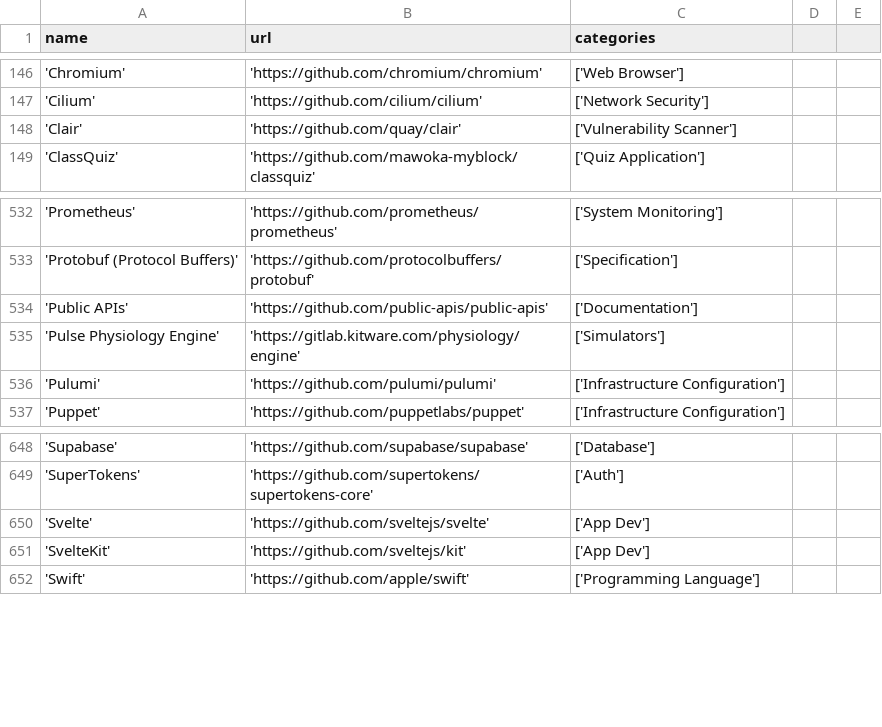
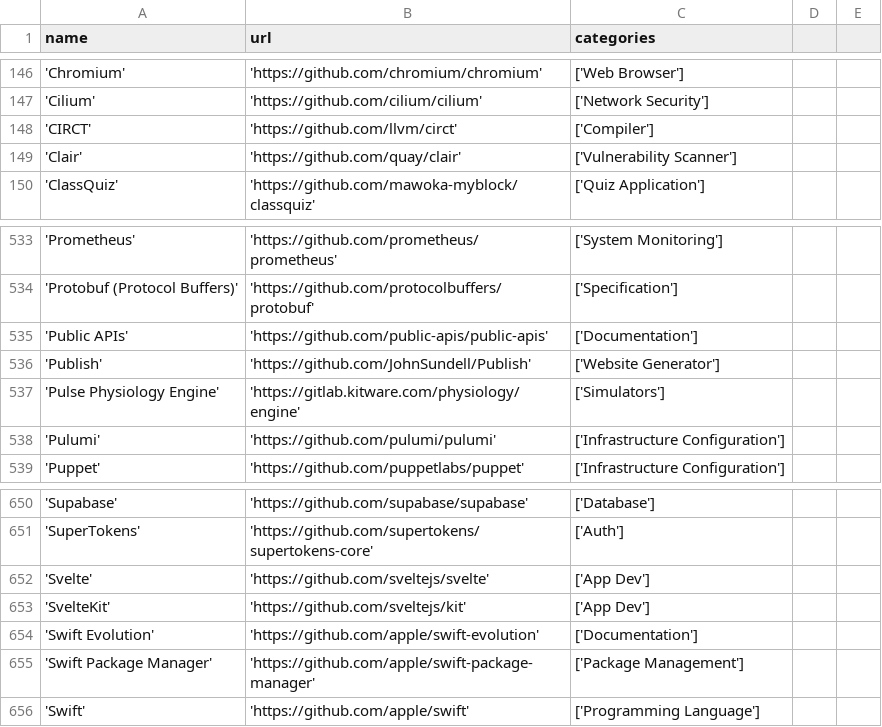
Before and after one commit to Cincinnati-Ventures/ossrank_source, a CSV file: projects.csv, drawn as a sheet; only a part is shown, gaps mark what is left out.

Commit message:
Add a few

```diff
--- a/projects.csv
+++ b/projects.csv
@@ -147,2 +147,3 @@ name, url, categories
 'Cilium', 'https://github.com/cilium/cilium', ['Network Security']
+'CIRCT', 'https://github.com/llvm/circt', ['Compiler']
 'Clair', 'https://github.com/quay/clair', ['Vulnerability Scanner']
@@ -534,2 +535,3 @@ name, url, categories
 'Public APIs', 'https://github.com/public-apis/public-apis', ['Documentation']
+'Publish', 'https://github.com/JohnSundell/Publish', ['Website Generator']
 'Pulse Physiology Engine', 'https://gitlab.kitware.com/physiology/engine', ['Simulators']
@@ -651,2 +653,4 @@ name, url, categories
 'SvelteKit', 'https://github.com/sveltejs/kit', ['App Dev']
+'Swift Evolution', 'https://github.com/apple/swift-evolution', ['Documentation']
+'Swift Package Manager', 'https://github.com/apple/swift-package-manager', ['Package Management']
 'Swift', 'https://github.com/apple/swift', ['Programming Language']
```
